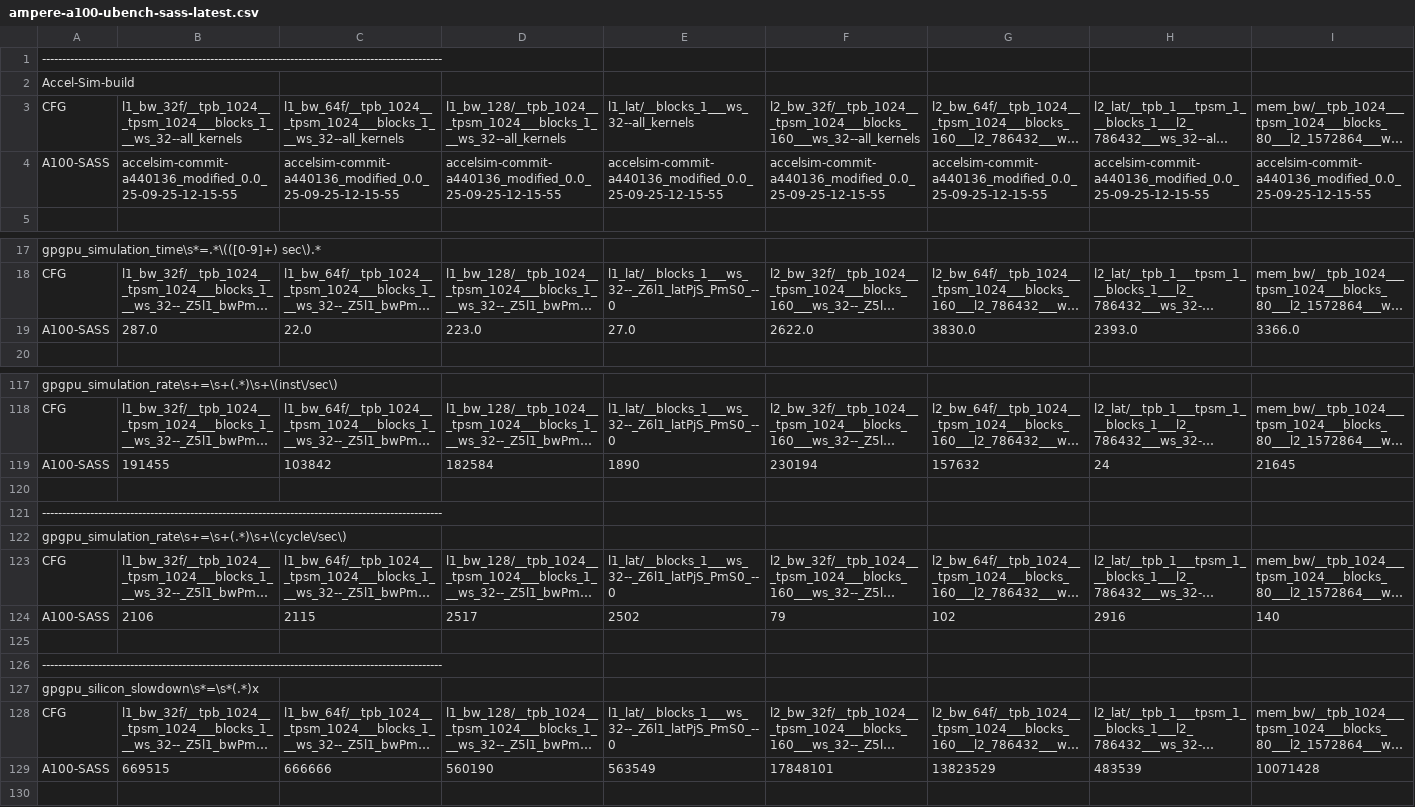
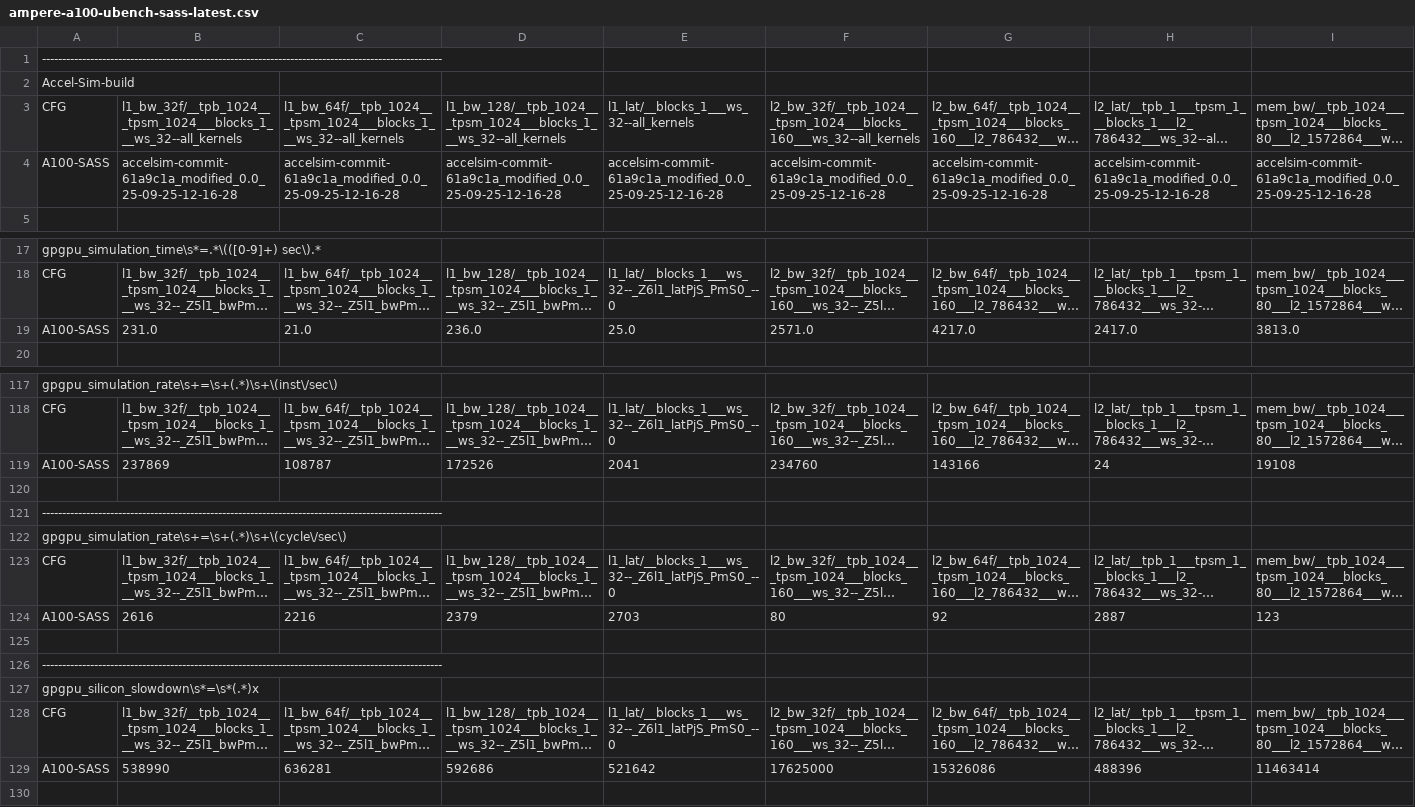
Before and after one commit to accel-sim/statistics-archive, a CSV file: ubench/ampere-a100-ubench-sass-latest.csv, drawn as a sheet; only a part is shown, gaps mark what is left out; long unchanged cells end in …; removed rows and columns are numbered as before the commit, all else as after; rows hold the shown columns only; the diff covers the shown part only; the diff names each change by its address in the sheet, - before the commit and + after, or states it on an @@ line.

```diff
--- a/ubench/ampere-a100-ubench-sass-latest.csv
+++ b/ubench/ampere-a100-ubench-sass-latest.csv
-B4: accelsim-commit-a440136_modified_0.0_25-09-25-12-15-55
+B4: accelsim-commit-61a9c1a_modified_0.0_25-09-25-12-16-28
-C4: accelsim-commit-a440136_modified_0.0_25-09-25-12-15-55
+C4: accelsim-commit-61a9c1a_modified_0.0_25-09-25-12-16-28
-D4: accelsim-commit-a440136_modified_0.0_25-09-25-12-15-55
+D4: accelsim-commit-61a9c1a_modified_0.0_25-09-25-12-16-28
-E4: accelsim-commit-a440136_modified_0.0_25-09-25-12-15-55
+E4: accelsim-commit-61a9c1a_modified_0.0_25-09-25-12-16-28
-F4: accelsim-commit-a440136_modified_0.0_25-09-25-12-15-55
+F4: accelsim-commit-61a9c1a_modified_0.0_25-09-25-12-16-28
-G4: accelsim-commit-a440136_modified_0.0_25-09-25-12-15-55
+G4: accelsim-commit-61a9c1a_modified_0.0_25-09-25-12-16-28
-H4: accelsim-commit-a440136_modified_0.0_25-09-25-12-15-55
+H4: accelsim-commit-61a9c1a_modified_0.0_25-09-25-12-16-28
-I4: accelsim-commit-a440136_modified_0.0_25-09-25-12-15-55
+I4: accelsim-commit-61a9c1a_modified_0.0_25-09-25-12-16-28
-row 19: A100-SASS | 287.0 | 22.0 | 223.0 | 27.0 | 2622.0 | 3830.0 | 2393.0 | 3366.0
+row 19: A100-SASS | 231.0 | 21.0 | 236.0 | 25.0 | 2571.0 | 4217.0 | 2417.0 | 3813.0
-row 119: A100-SASS | 191455 | 103842 | 182584 | 1890 | 230194 | 157632 | 24 | 21645
+row 119: A100-SASS | 237869 | 108787 | 172526 | 2041 | 234760 | 143166 | 24 | 19108
-row 124: A100-SASS | 2106 | 2115 | 2517 | 2502 | 79 | 102 | 2916 | 140
+row 124: A100-SASS | 2616 | 2216 | 2379 | 2703 | 80 | 92 | 2887 | 123
-row 129: A100-SASS | 669515 | 666666 | 560190 | 563549 | 17848101 | 13823529 | 483539 | 10071428
+row 129: A100-SASS | 538990 | 636281 | 592686 | 521642 | 17625000 | 15326086 | 488396 | 11463414
```
Also changed, not shown: 9 edited cells elsewhere in this file, ubench/ampere-a100-ubench-sass.csv, ubench/ampere-ubench-sass-latest.csv, 7 other files.
